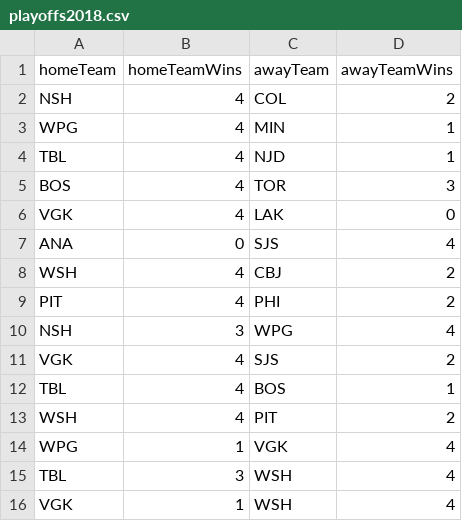
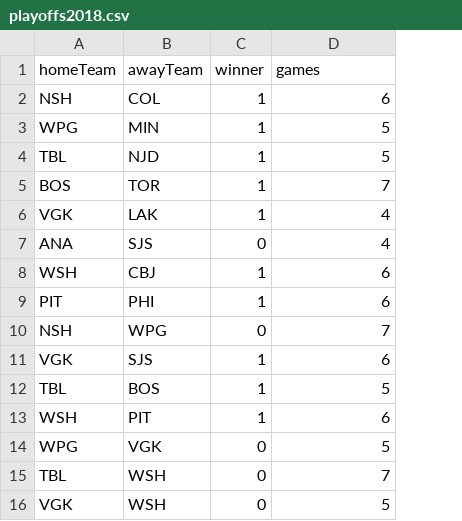
Before and after one commit to armaan3722/hockey-stats, a CSV file: data/playoffs/playoffs2018.csv, drawn as a sheet; removed rows and columns are numbered as before the commit, all else as after; the diff names each change by its address in the sheet, - before the commit and + after, or states it on an @@ line.

```diff
--- a/data/playoffs/playoffs2018.csv
+++ b/data/playoffs/playoffs2018.csv
-column B (homeTeamWins), rows 2-16: 4 | 4 | 4 | 4 | 4 | 0 | 4 | 4 | 3 | 4 | 4 | 4 | 1 | 3 | 1
+column C (winner), rows 2-16: 1 | 1 | 1 | 1 | 1 | 0 | 1 | 1 | 0 | 1 | 1 | 1 | 0 | 0 | 0
-D1: awayTeamWins
+D1: games
-D2 (games): 2
+D2 (games): 6
-D3:D4 (games): 1
+D3:D4 (games): 5
-D5 (games): 3
+D5 (games): 7
-D6 (games): 0
+D6 (games): 4
-D8:D9 (games): 2
+D8:D9 (games): 6
-D10 (games): 4
+D10 (games): 7
-D11 (games): 2
+D11 (games): 6
-D12 (games): 1
+D12 (games): 5
-D13 (games): 2
+D13 (games): 6
-D14 (games): 4
+D14 (games): 5
-D15 (games): 4
+D15 (games): 7
-D16 (games): 4
+D16 (games): 5
```
Also changed, not shown: data/playoffs/playoffs2015.csv, data/playoffs/playoffs2016.csv, 10 other files.
